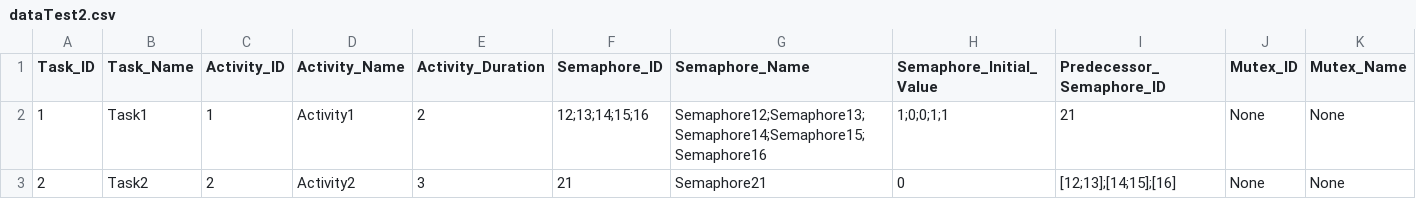
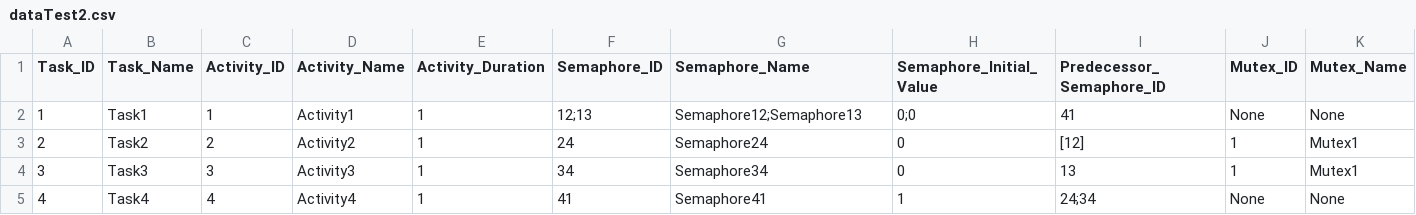
Before and after one commit to AdrianW424/Echtzeitsysteme_Projekt, a CSV file: src/dataTest2.csv, drawn as a sheet.

Commit message:
added mutexs to the simulation

```diff
--- a/src/dataTest2.csv
+++ b/src/dataTest2.csv
@@ -1,3 +1,5 @@
 Task_ID,Task_Name,Activity_ID,Activity_Name,Activity_Duration,Semaphore_ID,Semaphore_Name,Semaphore_Initial_Value,Predecessor_Semaphore_ID,Mutex_ID,Mutex_Name
-1,Task1,1,Activity1,2,12;13;14;15;16,Semaphore12;Semaphore13;Semaphore14;Semaphore15;Semaphore16,1;0;0;1;1,21,None,None
-2,Task2,2,Activity2,3,21,Semaphore21,0,[12;13];[14;15];[16],None,None
+1,Task1,1,Activity1,1,12;13,Semaphore12;Semaphore13,0;0,41,None,None
+2,Task2,2,Activity2,1,24,Semaphore24,0,[12],1,Mutex1
+3,Task3,3,Activity3,1,34,Semaphore34,0,13,1,Mutex1
+4,Task4,4,Activity4,1,41,Semaphore41,1,24;34,None,None
```
Also changed, not shown: 4 other files.
